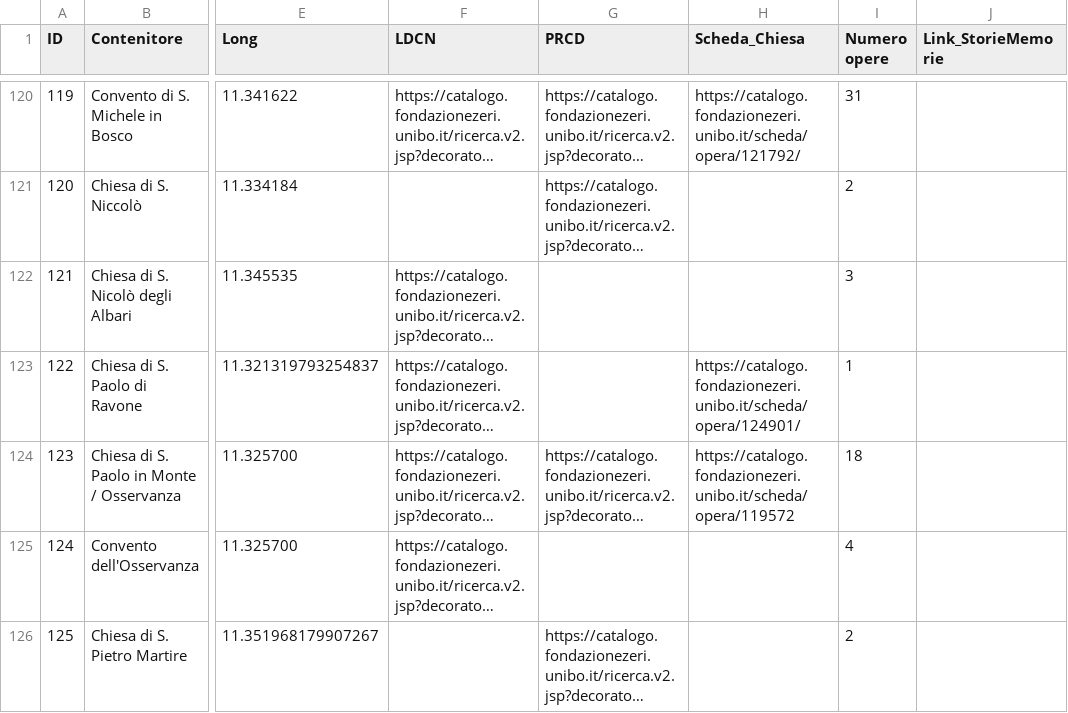
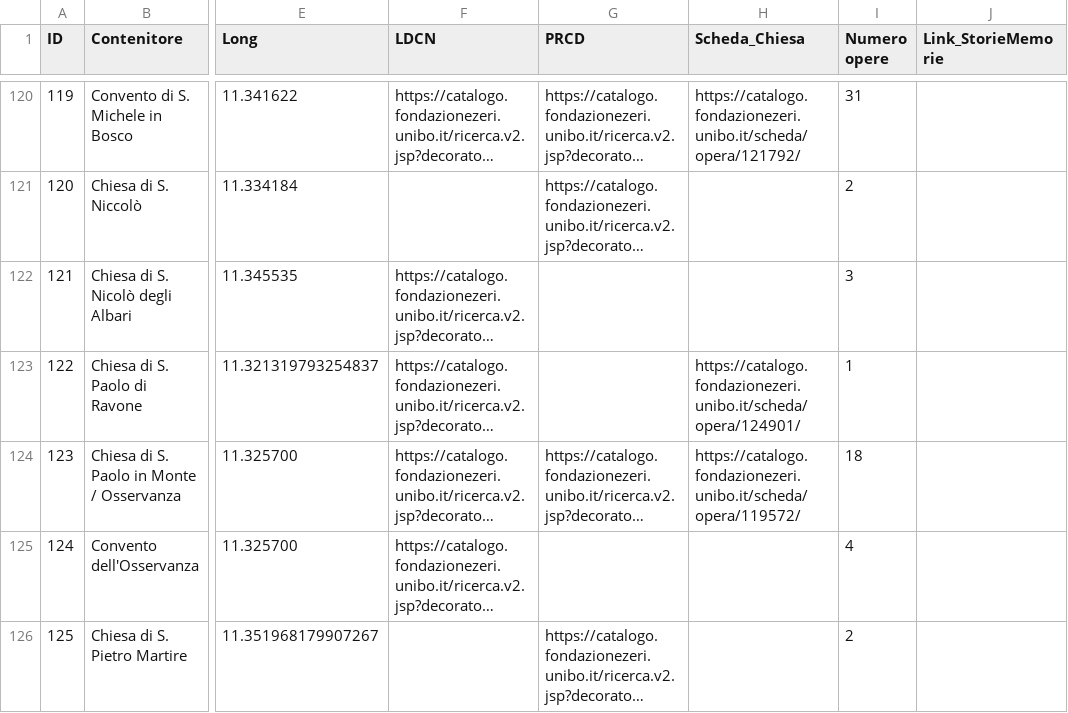
Before and after one commit to FondazioneFedericoZeri/patrimoniochiesebolognesi, a CSV file: assets/data.csv, drawn as a sheet; only a part is shown, gaps mark what is left out; long unchanged cells end in …; the diff names each change by its address in the sheet, - before the commit and + after, or states it on an @@ line.

Commit message:
edit data and h5

```diff
--- a/assets/data.csv
+++ b/assets/data.csv
-H124 (Scheda_Chiesa): https://catalogo.fondazionezeri.unibo.it/scheda/opera/119572
+H124 (Scheda_Chiesa): https://catalogo.fondazionezeri.unibo.it/scheda/opera/119572/
```
Also changed, not shown: 2 other files.
